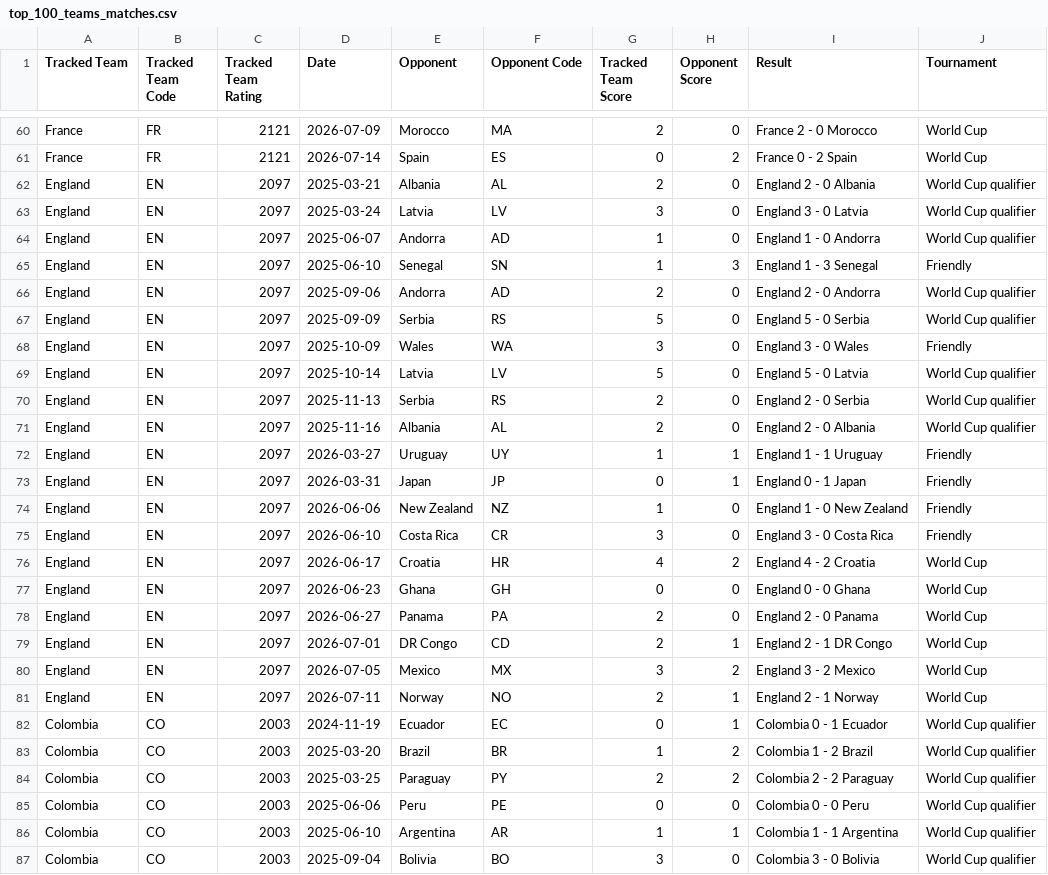
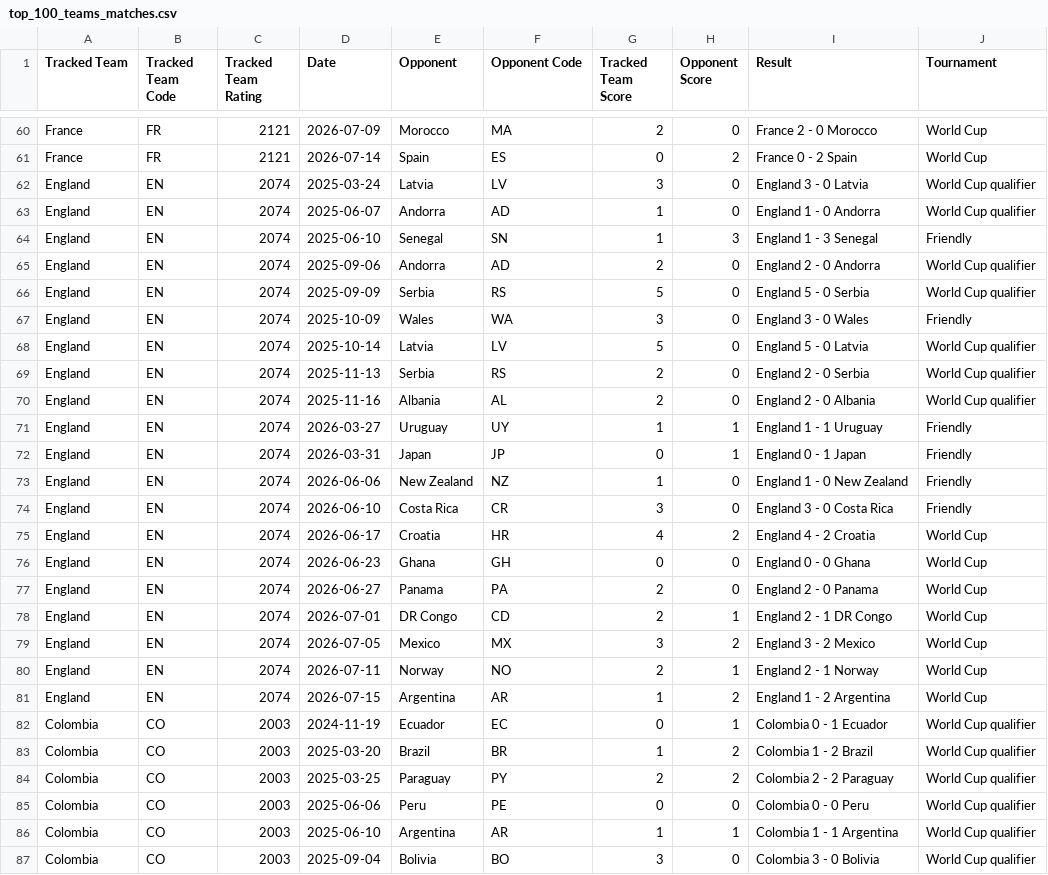
Before and after one commit to maodijim/worldcup-2026, a CSV file: top_100_teams_matches.csv, drawn as a sheet; only a part is shown, gaps mark what is left out; the diff covers the shown part only.

Commit message:
Update match records for Argentina and England, adding new game results and adjusting existing entries

```diff
--- a/top_100_teams_matches.csv
+++ b/top_100_teams_matches.csv
@@ -61,22 +61,22 @@ France,FR,2121,2026-07-09,Morocco,MA,2,0,France 2 - 0 Morocco,World Cup
 France,FR,2121,2026-07-14,Spain,ES,0,2,France 0 - 2 Spain,World Cup
-England,EN,2097,2025-03-21,Albania,AL,2,0,England 2 - 0 Albania,World Cup qualifier
-England,EN,2097,2025-03-24,Latvia,LV,3,0,England 3 - 0 Latvia,World Cup qualifier
-England,EN,2097,2025-06-07,Andorra,AD,1,0,England 1 - 0 Andorra,World Cup qualifier
-England,EN,2097,2025-06-10,Senegal,SN,1,3,England 1 - 3 Senegal,Friendly
-England,EN,2097,2025-09-06,Andorra,AD,2,0,England 2 - 0 Andorra,World Cup qualifier
-England,EN,2097,2025-09-09,Serbia,RS,5,0,England 5 - 0 Serbia,World Cup qualifier
-England,EN,2097,2025-10-09,Wales,WA,3,0,England 3 - 0 Wales,Friendly
-England,EN,2097,2025-10-14,Latvia,LV,5,0,England 5 - 0 Latvia,World Cup qualifier
-England,EN,2097,2025-11-13,Serbia,RS,2,0,England 2 - 0 Serbia,World Cup qualifier
-England,EN,2097,2025-11-16,Albania,AL,2,0,England 2 - 0 Albania,World Cup qualifier
-England,EN,2097,2026-03-27,Uruguay,UY,1,1,England 1 - 1 Uruguay,Friendly
-England,EN,2097,2026-03-31,Japan,JP,0,1,England 0 - 1 Japan,Friendly
-England,EN,2097,2026-06-06,New Zealand,NZ,1,0,England 1 - 0 New Zealand,Friendly
-England,EN,2097,2026-06-10,Costa Rica,CR,3,0,England 3 - 0 Costa Rica,Friendly
-England,EN,2097,2026-06-17,Croatia,HR,4,2,England 4 - 2 Croatia,World Cup
-England,EN,2097,2026-06-23,Ghana,GH,0,0,England 0 - 0 Ghana,World Cup
-England,EN,2097,2026-06-27,Panama,PA,2,0,England 2 - 0 Panama,World Cup
-England,EN,2097,2026-07-01,DR Congo,CD,2,1,England 2 - 1 DR Congo,World Cup
-England,EN,2097,2026-07-05,Mexico,MX,3,2,England 3 - 2 Mexico,World Cup
-England,EN,2097,2026-07-11,Norway,NO,2,1,England 2 - 1 Norway,World Cup
+England,EN,2074,2025-03-24,Latvia,LV,3,0,England 3 - 0 Latvia,World Cup qualifier
+England,EN,2074,2025-06-07,Andorra,AD,1,0,England 1 - 0 Andorra,World Cup qualifier
+England,EN,2074,2025-06-10,Senegal,SN,1,3,England 1 - 3 Senegal,Friendly
+England,EN,2074,2025-09-06,Andorra,AD,2,0,England 2 - 0 Andorra,World Cup qualifier
+England,EN,2074,2025-09-09,Serbia,RS,5,0,England 5 - 0 Serbia,World Cup qualifier
+England,EN,2074,2025-10-09,Wales,WA,3,0,England 3 - 0 Wales,Friendly
+England,EN,2074,2025-10-14,Latvia,LV,5,0,England 5 - 0 Latvia,World Cup qualifier
+England,EN,2074,2025-11-13,Serbia,RS,2,0,England 2 - 0 Serbia,World Cup qualifier
+England,EN,2074,2025-11-16,Albania,AL,2,0,England 2 - 0 Albania,World Cup qualifier
+England,EN,2074,2026-03-27,Uruguay,UY,1,1,England 1 - 1 Uruguay,Friendly
+England,EN,2074,2026-03-31,Japan,JP,0,1,England 0 - 1 Japan,Friendly
+England,EN,2074,2026-06-06,New Zealand,NZ,1,0,England 1 - 0 New Zealand,Friendly
+England,EN,2074,2026-06-10,Costa Rica,CR,3,0,England 3 - 0 Costa Rica,Friendly
+England,EN,2074,2026-06-17,Croatia,HR,4,2,England 4 - 2 Croatia,World Cup
+England,EN,2074,2026-06-23,Ghana,GH,0,0,England 0 - 0 Ghana,World Cup
+England,EN,2074,2026-06-27,Panama,PA,2,0,England 2 - 0 Panama,World Cup
+England,EN,2074,2026-07-01,DR Congo,CD,2,1,England 2 - 1 DR Congo,World Cup
+England,EN,2074,2026-07-05,Mexico,MX,3,2,England 3 - 2 Mexico,World Cup
+England,EN,2074,2026-07-11,Norway,NO,2,1,England 2 - 1 Norway,World Cup
+England,EN,2074,2026-07-15,Argentina,AR,1,2,England 1 - 2 Argentina,World Cup
 Colombia,CO,2003,2024-11-19,Ecuador,EC,0,1,Colombia 0 - 1 Ecuador,World Cup qualifier
```
Also changed, not shown: 1 added row, 1 removed row and 19 edited cells elsewhere in this file.
